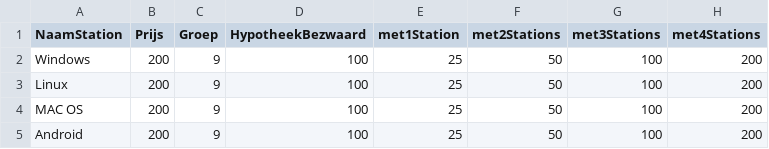
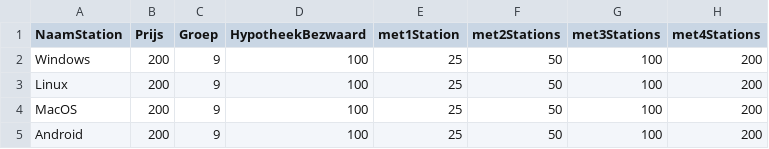
Before and after one commit to PerryVerheij/technopoly, a CSV file: res/stations.csv, drawn as a sheet.

```diff
--- a/res/stations.csv
+++ b/res/stations.csv
@@ -3,3 +3,3 @@ Windows,200,9,100,25,50,100,200
 Linux,200,9,100,25,50,100,200
-MAC OS,200,9,100,25,50,100,200
+MacOS,200,9,100,25,50,100,200
 Android,200,9,100,25,50,100,200
```
Also changed, not shown: 2 other files.
